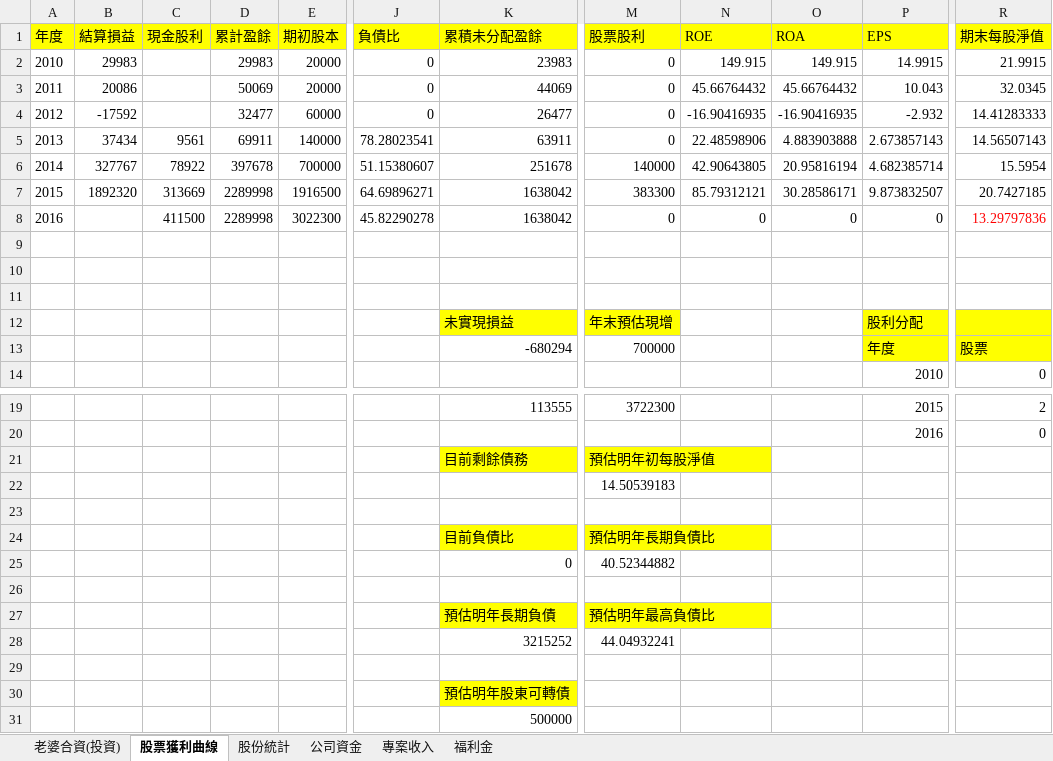
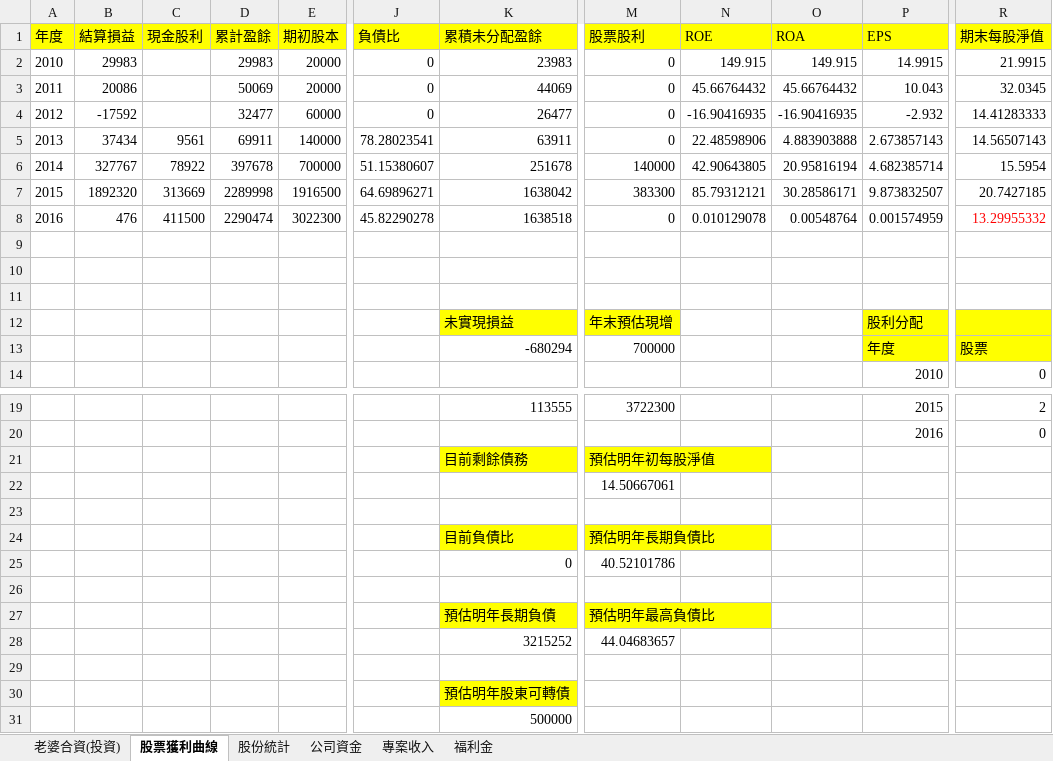
Before and after one commit to dada2cindy/tradeuse-dada2cindy, an Excel workbook: 交易紀錄/交易紀錄-股票權證和公司帳本.xlsx, sheet 股票獲利曲線, drawn as a sheet; only a part is shown, gaps mark what is left out; values as stored, in another font and other column widths than the file's, no borders; charts and pictures not drawn; the diff names each change by its address in the sheet, - before the commit and + after, or states it on an @@ line.

Commit message:
update

```diff
--- a/交易紀錄/交易紀錄-股票權證和公司帳本.xlsx (sheet 股票獲利曲線)
+++ b/交易紀錄/交易紀錄-股票權證和公司帳本.xlsx (sheet 股票獲利曲線)
-B8 (結算損益): (empty)
+B8 (結算損益): 476
-D8 (累計盈餘): 2289998
+D8 (累計盈餘): 2290474
-K8 (累積未分配盈餘): 1638042
+K8 (累積未分配盈餘): 1638518
-N8 (ROE): 0
+N8 (ROE): 0.010129078
-O8 (ROA): 0
+O8 (ROA): 0.00548764
-P8 (EPS): 0
+P8 (EPS): 0.001574959
-R8 (期末每股淨值): 13.29797836
+R8 (期末每股淨值): 13.29955332
-M22 (股票股利): 14.50539183
+M22 (股票股利): 14.50667061
-M25 (股票股利): 40.52344882
+M25 (股票股利): 40.52101786
-M28 (股票股利): 44.04932241
+M28 (股票股利): 44.04683657
```
Also changed, not shown: sheet 老婆合資(投資), charts or pictures.
